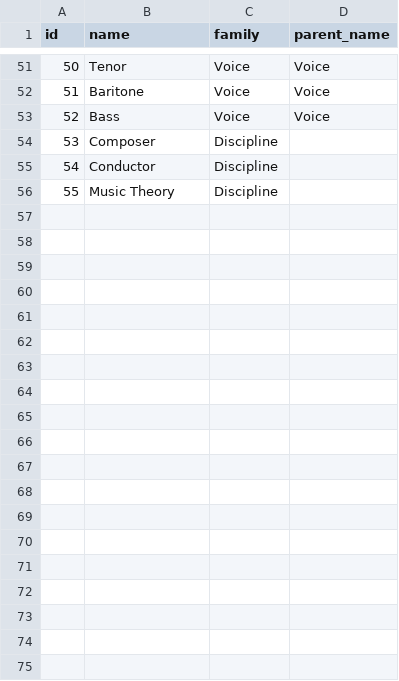
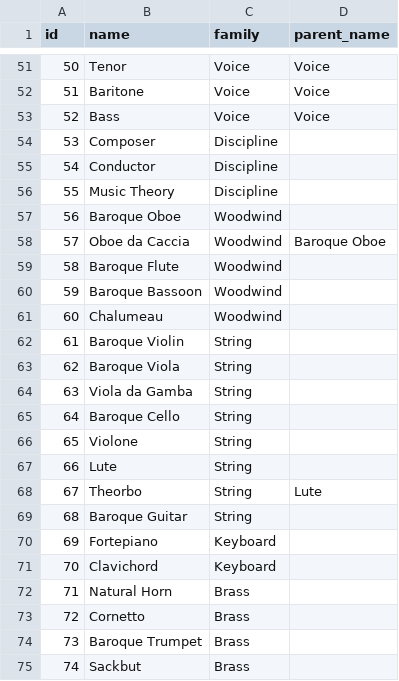
Before and after one commit to coranglais/musician-genealogy, a CSV file: seed-instruments.csv, drawn as a sheet; only a part is shown, gaps mark what is left out; the diff covers the shown part only; the diff names each change by its address in the sheet, - before the commit and + after, or states it on an @@ line.

```diff
--- a/seed-instruments.csv
+++ b/seed-instruments.csv
+row 57: 56 | Baroque Oboe | Woodwind
+row 58: 57 | Oboe da Caccia | Woodwind | Baroque Oboe
+row 59: 58 | Baroque Flute | Woodwind
+row 60: 59 | Baroque Bassoon | Woodwind
+row 61: 60 | Chalumeau | Woodwind
+row 62: 61 | Baroque Violin | String
+row 63: 62 | Baroque Viola | String
+row 64: 63 | Viola da Gamba | String
+row 65: 64 | Baroque Cello | String
+row 66: 65 | Violone | String
+row 67: 66 | Lute | String
+row 68: 67 | Theorbo | String | Lute
+row 69: 68 | Baroque Guitar | String
+row 70: 69 | Fortepiano | Keyboard
+row 71: 70 | Clavichord | Keyboard
+row 72: 71 | Natural Horn | Brass
+row 73: 72 | Cornetto | Brass
+row 74: 73 | Baroque Trumpet | Brass
+row 75: 74 | Sackbut | Brass
```
Also changed, not shown: 13 added rows elsewhere in this file.
